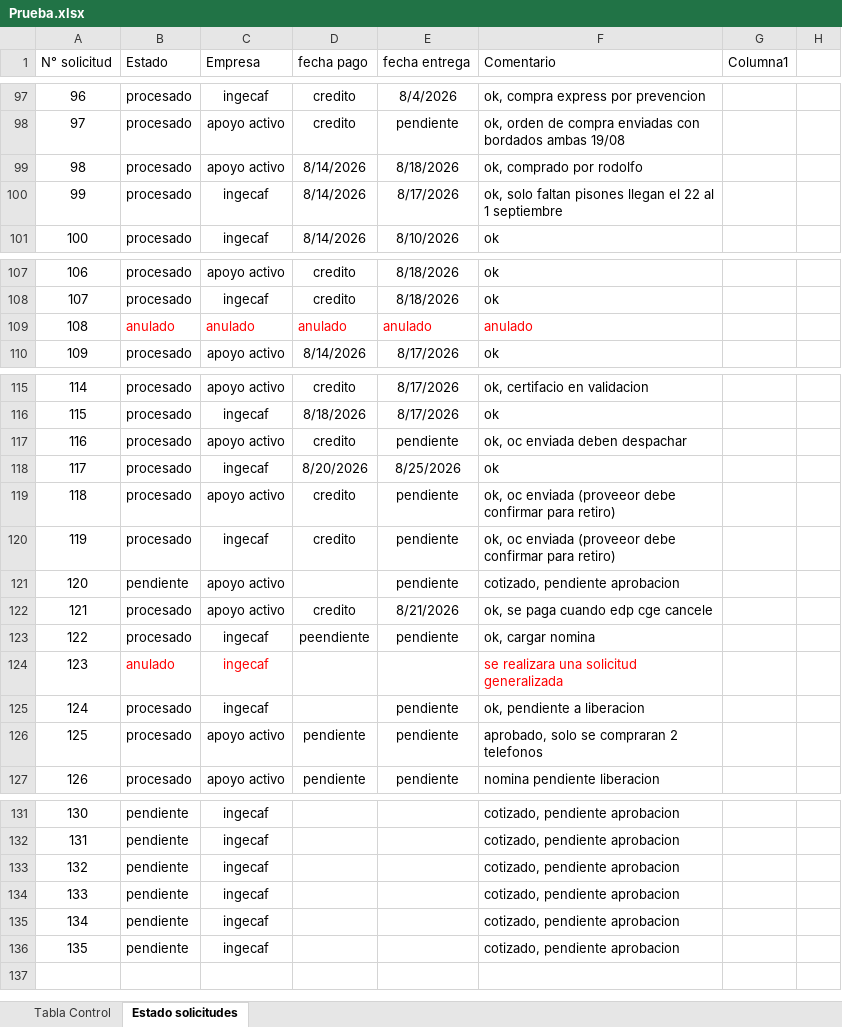
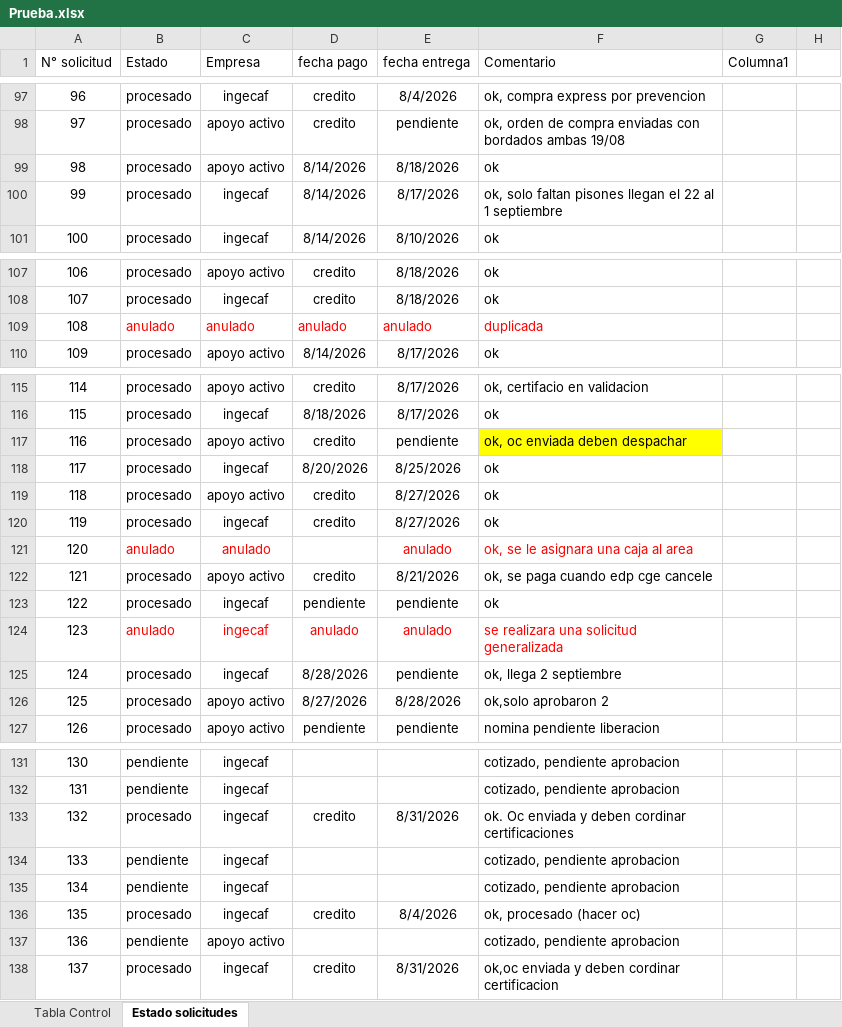
Before and after one commit to RodrigoCay/RequiAA, an Excel workbook: Prueba.xlsx, sheet Estado solicitudes, drawn as a sheet; only a part is shown, gaps mark what is left out; values as stored, in another font and other column widths than the file's, no borders; conditional formats and table styles not drawn; removed rows and columns are numbered as before the commit, all else as after; the diff covers the shown part only; the diff names each change by its address in the sheet, - before the commit and + after, or states it on an @@ line.

```diff
--- a/Prueba.xlsx (sheet Estado solicitudes)
+++ b/Prueba.xlsx (sheet Estado solicitudes)
-F99 (Comentario): ok, comprado por rodolfo
+F99 (Comentario): ok
-F109 (Comentario): anulado
+F109 (Comentario): duplicada
-F117 fill: none
+F117 fill: #FFFF00
-E119:E120 (fecha entrega): pendiente
+E119:E120 (fecha entrega): 8/27/2026
-F119:F120 (Comentario): ok, oc enviada (proveeor debe confirmar para retiro)
+F119:F120 (Comentario): ok
-row 121: 120 | pendiente | apoyo activo |  | pendiente | cotizado, pendiente aprobacion
+row 121: 120 | anulado | anulado |  | anulado | ok, se le asignara una caja al area
-D123 (fecha pago): peendiente
+D123 (fecha pago): pendiente
-F123 (Comentario): ok, cargar nomina
+F123 (Comentario): ok
-D124 (fecha pago): (empty)
+D124 (fecha pago): anulado
-E124 (fecha entrega): (empty)
+E124 (fecha entrega): anulado
-D125 (fecha pago): (empty)
+D125 (fecha pago): 8/28/2026
-F125 (Comentario): ok, pendiente a liberacion
+F125 (Comentario): ok, llega 2 septiembre
-D126 (fecha pago): pendiente
+D126 (fecha pago): 8/27/2026
-E126 (fecha entrega): pendiente
+E126 (fecha entrega): 8/28/2026
-F126 (Comentario): aprobado, solo se compraran 2 telefonos
+F126 (Comentario): ok,solo aprobaron 2
+row 133: 132 | procesado | ingecaf | credito | 8/31/2026 | ok. Oc enviada y deben cordinar certificaciones
@@ column A (N° solicitud) renumbered between rows 134 and 135 @@
-row 135: 134 | pendiente | ingecaf |  |  | cotizado, pendiente aprobacion
-row 136: 135 | pendiente | ingecaf |  |  | cotizado, pendiente aprobacion
+row 136: 135 | procesado | ingecaf | credito | 8/4/2026 | ok, procesado (hacer oc)
+row 137: 136 | pendiente | apoyo activo |  |  | cotizado, pendiente aprobacion
+row 138: 137 | procesado | ingecaf | credito | 8/31/2026 | ok,oc enviada y deben cordinar certificacion
```
Also changed, not shown: cell formats elsewhere in this sheet, sheet Tabla Control, Detalle solicitudes OC.xlsx.
